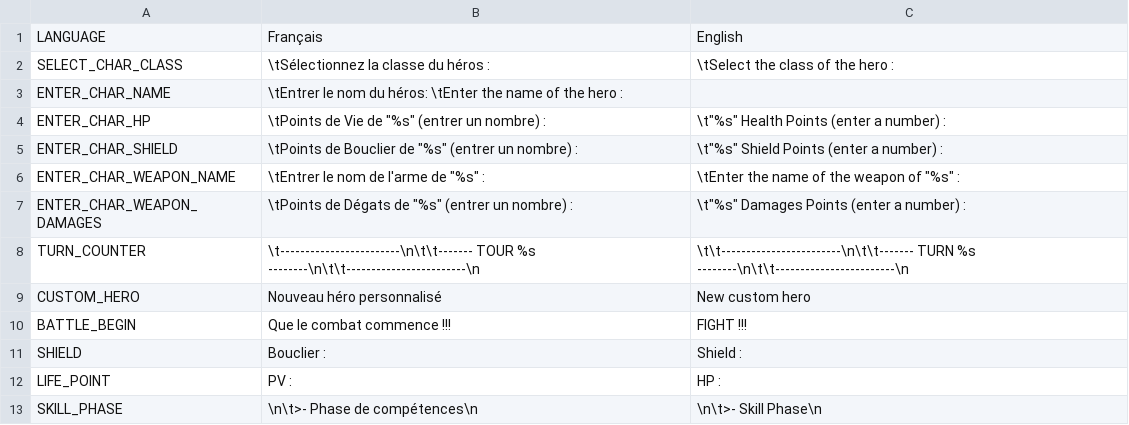
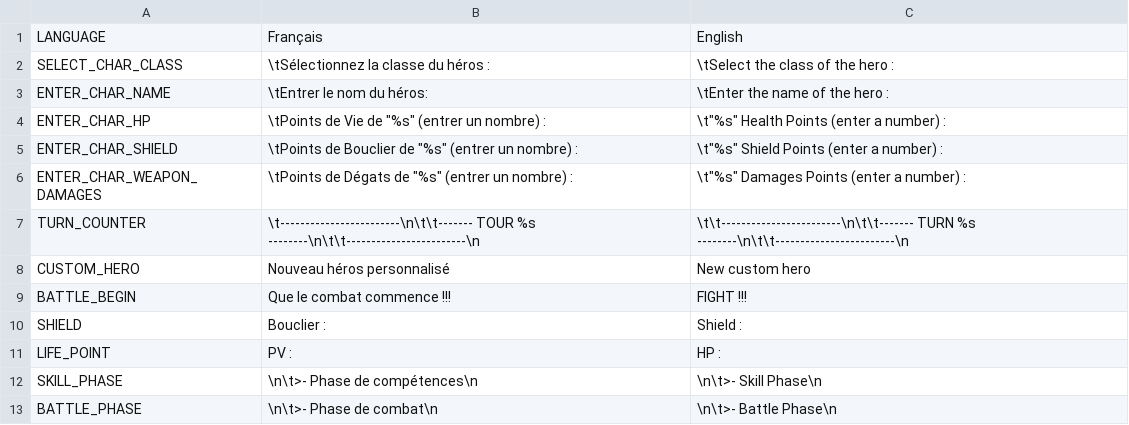
Before and after one commit to Tysho/AOAAK, a CSV file: AnOrcAndAKnight/Settings/Language.csv, drawn as a sheet; only a part is shown; the shorter side is filled out with more unchanged rows; the diff covers the shown part only.

Commit message:
[TempModifier/Effects Revamp] effects revamp (rename TempModifier->Effect), now listed on Hero's attribute and drawn under hp/shield bars ; can pick a class for custom hero; shield value for custom hero can now be zero + clean code + precompiled header setup (settings.h)

```diff
--- a/AnOrcAndAKnight/Settings/Language.csv
+++ b/AnOrcAndAKnight/Settings/Language.csv
@@ -2,9 +2,8 @@ LANGUAGE;Français;English
 SELECT_CHAR_CLASS;\tSélectionnez la classe du héros : ;\tSelect the class of the hero :
-ENTER_CHAR_NAME;\tEntrer le nom du héros: \tEnter the name of the hero :
+ENTER_CHAR_NAME;\tEntrer le nom du héros: ;\tEnter the name of the hero :
 ENTER_CHAR_HP;\tPoints de Vie de "%s" (entrer un nombre) : ;\t"%s" Health Points (enter a number) :
 ENTER_CHAR_SHIELD;\tPoints de Bouclier de "%s" (entrer un nombre) : ;\t"%s" Shield Points (enter a number) :
-ENTER_CHAR_WEAPON_NAME;\tEntrer le nom de l'arme de "%s" : ;\tEnter the name of the weapon of "%s" :
 ENTER_CHAR_WEAPON_DAMAGES;\tPoints de Dégats de "%s" (entrer un nombre) : ;\t"%s" Damages Points (enter a number) :
 TURN_COUNTER;\t------------------------\n\t\t------- TOUR %s --------\n\t\t------------------------\n;\t\t------------------------\n\t\t------- TURN %s --------\n\t\t------------------------\n
-CUSTOM_HERO;Nouveau héro personnalisé;New custom hero
+CUSTOM_HERO;Nouveau héros personnalisé;New custom hero
 BATTLE_BEGIN;Que le combat commence !!!;FIGHT !!!
```
Also changed, not shown: 14 added rows and 6 edited cells elsewhere in this file, AnOrcAndAKnight/Settings/Heroes.csv, 19 other files.
